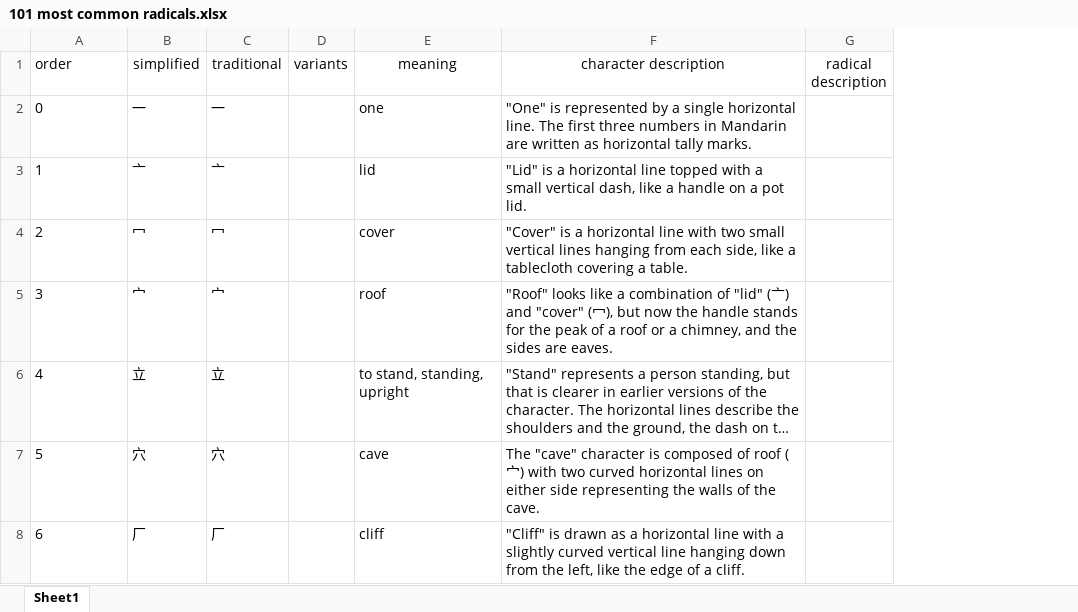
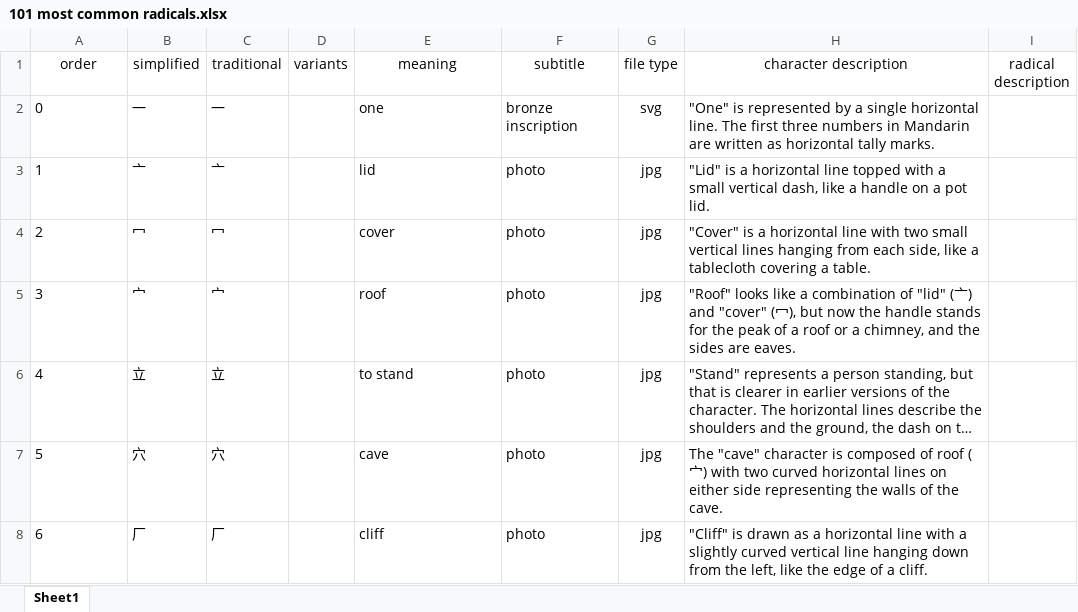
Before and after one commit to dierat/learn_hanzi, an Excel workbook: 101 most common radicals.xlsx, sheet Sheet1, drawn as a sheet; only a part is shown; long unchanged cells end in …; values as stored, in another font and other column widths than the file's, no borders; charts and pictures not drawn; the diff covers the shown part only; the diff names each change by its address in the sheet, - before the commit and + after, or states it on an @@ line.

```diff
--- a/101 most common radicals.xlsx (sheet Sheet1)
+++ b/101 most common radicals.xlsx (sheet Sheet1)
+column F (subtitle), rows 2-8: bronze inscription | photo | photo | photo | photo | photo | photo
+column G (file type), rows 2-8: svg | jpg | jpg | jpg | jpg | jpg | jpg
-A1 alignment: left
+A1 alignment: center
-E6 (meaning): to stand, standing, upright
+E6 (meaning): to stand
```
Also changed, not shown: 7 edited cells elsewhere in this sheet, 3 other files.
